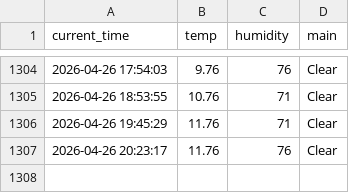
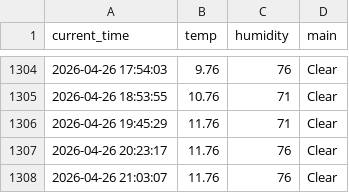
Before and after one commit to kyb7640-gif/weather_5m, a CSV file: weather.csv, drawn as a sheet; only a part is shown, gaps mark what is left out.

```diff
--- a/weather.csv
+++ b/weather.csv
@@ -1307 +1307,2 @@ current_time,temp,humidity,main
 2026-04-26 20:23:17,11.76,76,Clear
+2026-04-26 21:03:07,11.76,76,Clear
```
